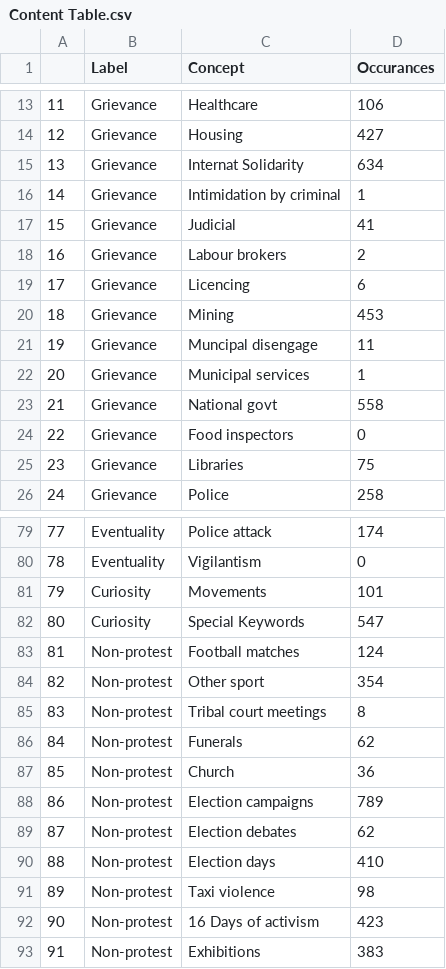
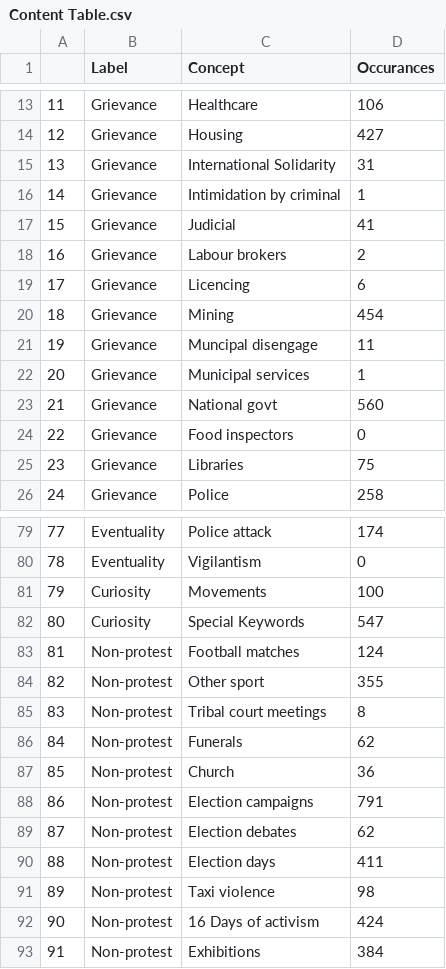
Before and after one commit to HraklisPapag/Team-Riot, a CSV file: DATA/Content Table.csv, drawn as a sheet; only a part is shown, gaps mark what is left out; the diff covers the shown part only.

```diff
--- a/DATA/Content Table.csv
+++ b/DATA/Content Table.csv
@@ -14,3 +14,3 @@
 12,Grievance,Housing,427
-13,Grievance,Internat Solidarity,634
+13,Grievance,International Solidarity,31
 14,Grievance,Intimidation by criminal,1
@@ -19,6 +19,6 @@
 17,Grievance,Licencing,6
-18,Grievance,Mining,453
+18,Grievance,Mining,454
 19,Grievance,Muncipal disengage,11
 20,Grievance,Municipal services,1
-21,Grievance,National govt,558
+21,Grievance,National govt,560
 22,Grievance,Food inspectors,0
@@ -80,6 +80,6 @@
 78,Eventuality,Vigilantism,0
-79,Curiosity,Movements,101
+79,Curiosity,Movements,100
 80,Curiosity,Special Keywords,547
 81,Non-protest,Football matches,124
-82,Non-protest,Other sport,354
+82,Non-protest,Other sport,355
 83,Non-protest,Tribal court meetings,8
@@ -87,7 +87,7 @@
 85,Non-protest,Church,36
-86,Non-protest,Election campaigns,789
+86,Non-protest,Election campaigns,791
 87,Non-protest,Election debates,62
-88,Non-protest,Election days,410
+88,Non-protest,Election days,411
 89,Non-protest,Taxi violence,98
-90,Non-protest,16 Days of activism,423
-91,Non-protest,Exhibitions,383
+90,Non-protest,16 Days of activism,424
+91,Non-protest,Exhibitions,384
```
Also changed, not shown: 15 edited cells elsewhere in this file, DATA/Frequency Content Table.csv, 4 other files.
